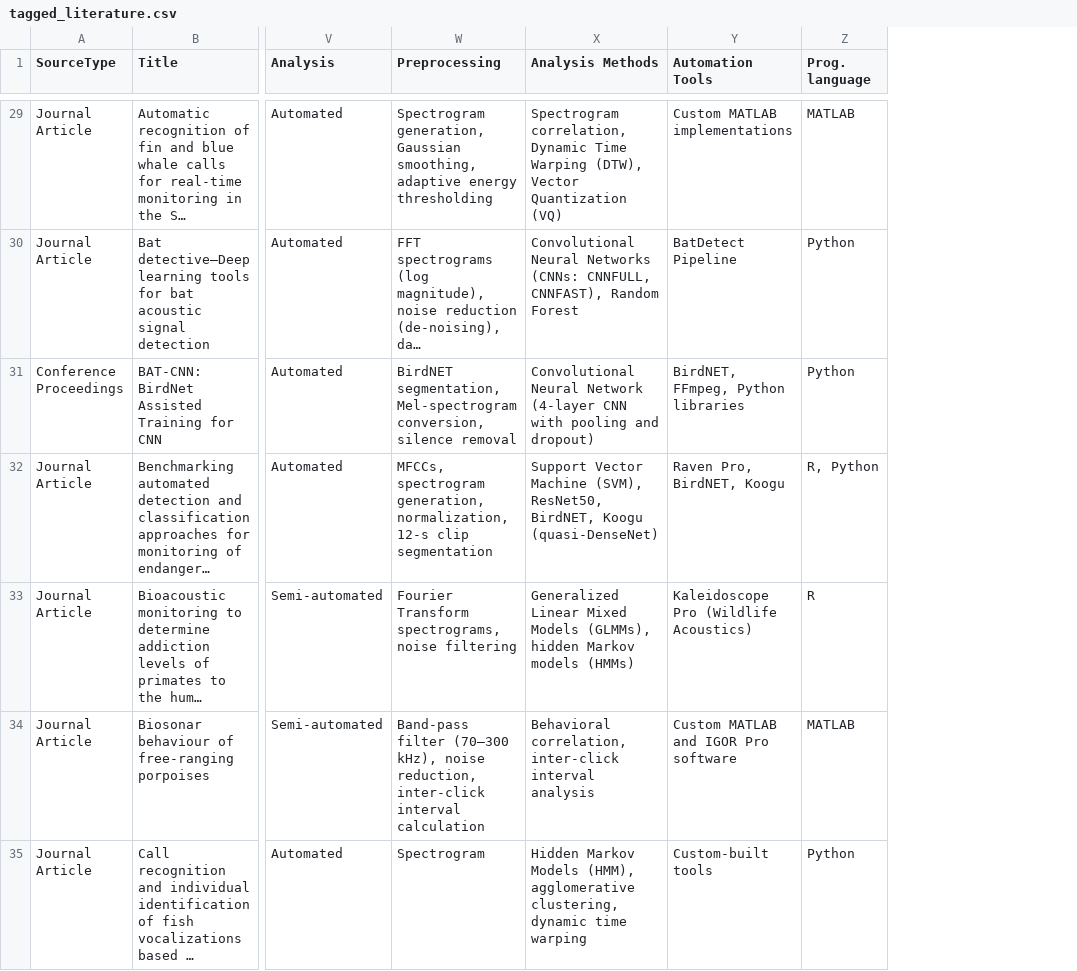
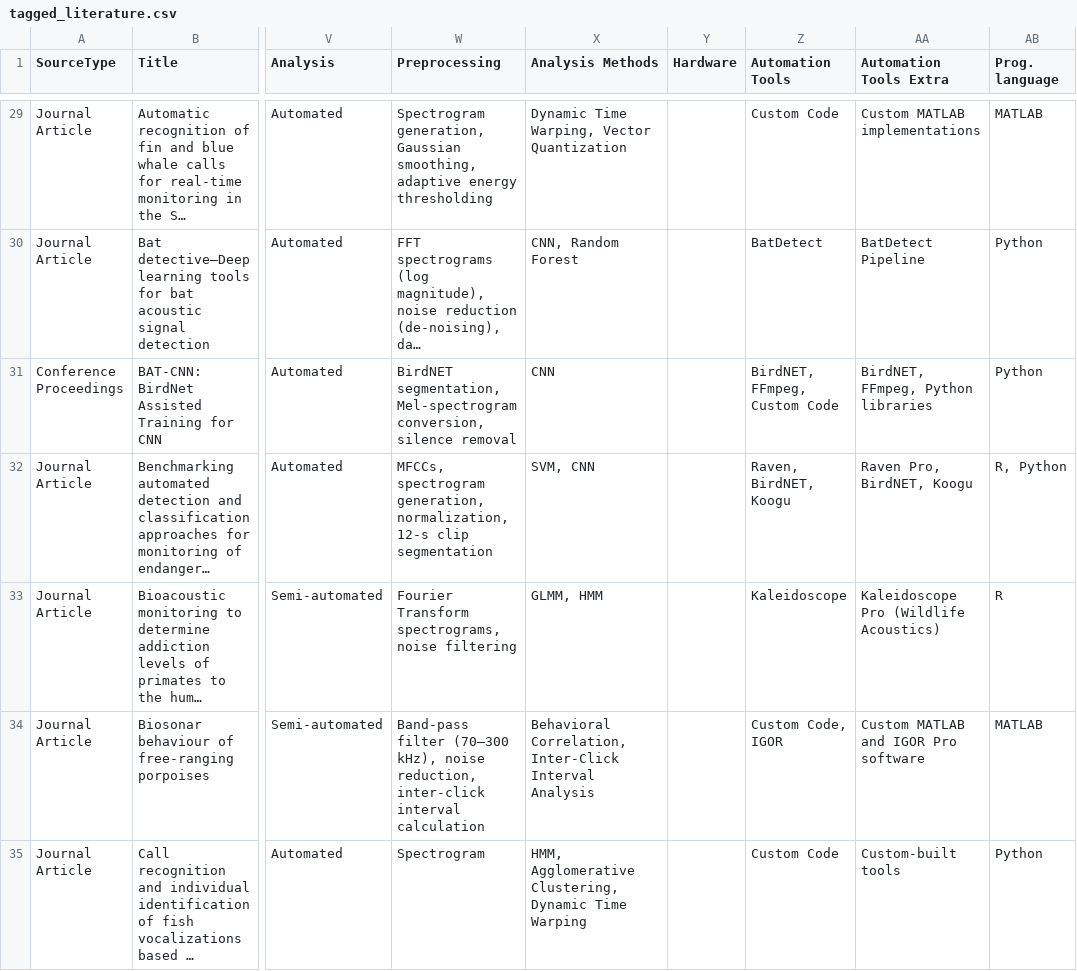
Before and after one commit to gibbona1/pam_lit_review, a CSV file: tagged_literature.csv, drawn as a sheet; only a part is shown, gaps mark what is left out; long unchanged cells end in …; addresses are those after the commit; the diff covers the shown part only; the diff names each change by its address in the sheet, - before the commit and + after, or states it on an @@ line.

Commit message:
Automation tools cleanup

```diff
--- a/tagged_literature.csv
+++ b/tagged_literature.csv
+column Y (Hardware), empty
+column Z (Automation Tools), rows 29-35: Custom Code | BatDetect | BirdNET, FFmpeg, Custom Code | Raven, BirdNET, Koogu | Kaleidoscope | Custom Code, IGOR | Custom Code
-AA1: Automation Tools
+AA1: Automation Tools Extra
-X29 (Analysis Methods): Spectrogram correlation, Dynamic Time Warping (DTW), Vector Quantization (VQ)
+X29 (Analysis Methods): Dynamic Time Warping, Vector Quantization
-X30 (Analysis Methods): Convolutional Neural Networks (CNNs: CNNFULL, CNNFAST), Random Forest
+X30 (Analysis Methods): CNN, Random Forest
-X31 (Analysis Methods): Convolutional Neural Network (4-layer CNN with pooling and dropout)
+X31 (Analysis Methods): CNN
-X32 (Analysis Methods): Support Vector Machine (SVM), ResNet50, BirdNET, Koogu (quasi-DenseNet)
+X32 (Analysis Methods): SVM, CNN
-X33 (Analysis Methods): Generalized Linear Mixed Models (GLMMs), hidden Markov models (HMMs)
+X33 (Analysis Methods): GLMM, HMM
-X34 (Analysis Methods): Behavioral correlation, inter-click interval analysis
+X34 (Analysis Methods): Behavioral Correlation, Inter-Click Interval Analysis
-X35 (Analysis Methods): Hidden Markov Models (HMM), agglomerative clustering, dynamic time warping
+X35 (Analysis Methods): HMM, Agglomerative Clustering, Dynamic Time Warping
```
Also changed, not shown: 77 edited cells elsewhere in this file.
